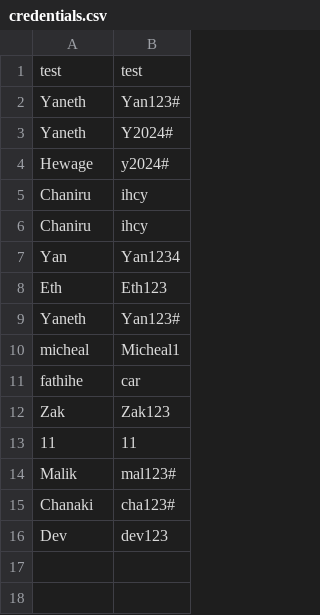
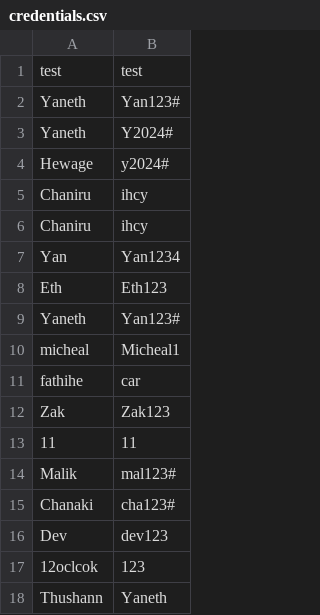
Before and after one commit to MRGS-Computer-Scientist/level-2-programming-assessment-ChaniruYaneth, a CSV file: credentials.csv, drawn as a sheet.

Commit message:
Two new usernames and passwords added to the credentials file as two new users signed-up to the application. An elif condition was added to the click_here button so that it opens the career advice page was the message="career advice" is called. A new reminder has been set in the reminder.json file as an user tried to workout with the calendar functionality and set a reminder.

```diff
--- a/credentials.csv
+++ b/credentials.csv
@@ -16 +16,3 @@ Chanaki,cha123#
 Dev,dev123
+12oclcok,123
+Thushann,Yaneth
```
Also changed, not shown: 2 other files.
